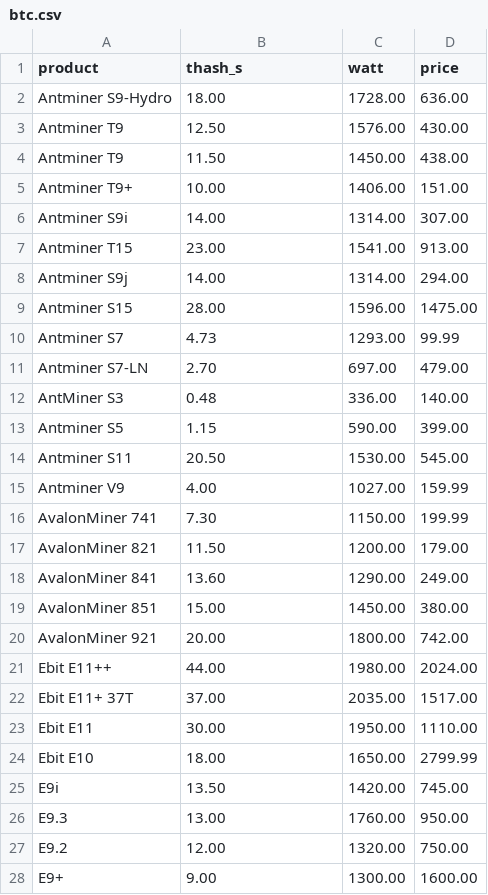
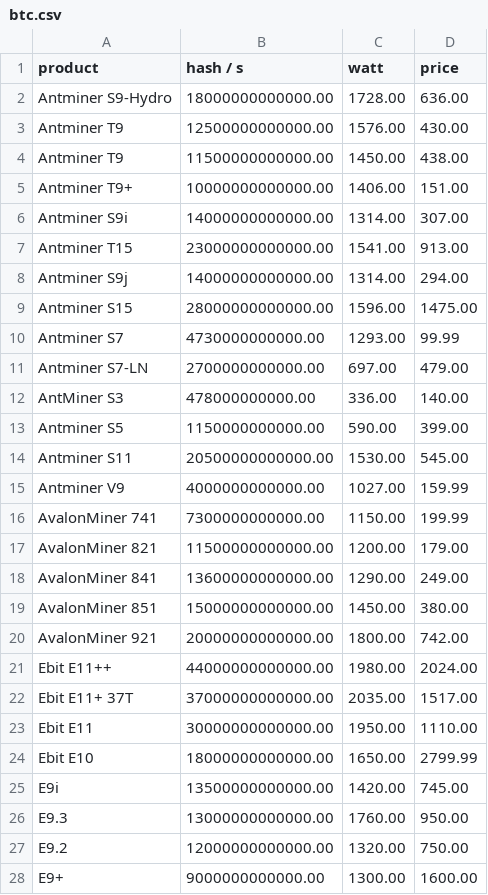
Before and after one commit to decrypto-org/egalitarianism, a CSV file: simulation/data/btc.csv, drawn as a sheet; only a part is shown; the diff covers the shown part only.

Commit message:
Hash power to hash / s

```diff
--- a/simulation/data/btc.csv
+++ b/simulation/data/btc.csv
@@ -1,28 +1,28 @@
-product,thash_s,watt,price
-Antminer S9-Hydro,18.00,1728.00,636.00
-Antminer T9,12.50,1576.00,430.00
-Antminer T9,11.50,1450.00,438.00
-Antminer T9+,10.00,1406.00,151.00
-Antminer S9i,14.00,1314.00,307.00
-Antminer T15,23.00,1541.00,913.00
-Antminer S9j,14.00,1314.00,294.00
-Antminer S15,28.00,1596.00,1475.00
-Antminer S7,4.73,1293.00,99.99
-Antminer S7-LN,2.70,697.00,479.00
-AntMiner S3,0.48,336.00,140.00
-Antminer S5,1.15,590.00,399.00
-Antminer S11,20.50,1530.00,545.00
-Antminer V9,4.00,1027.00,159.99
-AvalonMiner 741,7.30,1150.00,199.99
-AvalonMiner 821,11.50,1200.00,179.00
-AvalonMiner 841,13.60,1290.00,249.00
-AvalonMiner 851,15.00,1450.00,380.00
-AvalonMiner 921,20.00,1800.00,742.00
-Ebit E11++,44.00,1980.00,2024.00
-Ebit E11+ 37T,37.00,2035.00,1517.00
-Ebit E11,30.00,1950.00,1110.00
-Ebit E10,18.00,1650.00,2799.99
-E9i,13.50,1420.00,745.00
-E9.3,13.00,1760.00,950.00
-E9.2,12.00,1320.00,750.00
-E9+,9.00,1300.00,1600.00
+product,hash / s,watt,price
+Antminer S9-Hydro,18000000000000.00,1728.00,636.00
+Antminer T9,12500000000000.00,1576.00,430.00
+Antminer T9,11500000000000.00,1450.00,438.00
+Antminer T9+,10000000000000.00,1406.00,151.00
+Antminer S9i,14000000000000.00,1314.00,307.00
+Antminer T15,23000000000000.00,1541.00,913.00
+Antminer S9j,14000000000000.00,1314.00,294.00
+Antminer S15,28000000000000.00,1596.00,1475.00
+Antminer S7,4730000000000.00,1293.00,99.99
+Antminer S7-LN,2700000000000.00,697.00,479.00
+AntMiner S3,478000000000.00,336.00,140.00
+Antminer S5,1150000000000.00,590.00,399.00
+Antminer S11,20500000000000.00,1530.00,545.00
+Antminer V9,4000000000000.00,1027.00,159.99
+AvalonMiner 741,7300000000000.00,1150.00,199.99
+AvalonMiner 821,11500000000000.00,1200.00,179.00
+AvalonMiner 841,13600000000000.00,1290.00,249.00
+AvalonMiner 851,15000000000000.00,1450.00,380.00
+AvalonMiner 921,20000000000000.00,1800.00,742.00
+Ebit E11++,44000000000000.00,1980.00,2024.00
+Ebit E11+ 37T,37000000000000.00,2035.00,1517.00
+Ebit E11,30000000000000.00,1950.00,1110.00
+Ebit E10,18000000000000.00,1650.00,2799.99
+E9i,13500000000000.00,1420.00,745.00
+E9.3,13000000000000.00,1760.00,950.00
+E9.2,12000000000000.00,1320.00,750.00
+E9+,9000000000000.00,1300.00,1600.00
```
Also changed, not shown: 19 edited cells elsewhere in this file, 1 other file.
